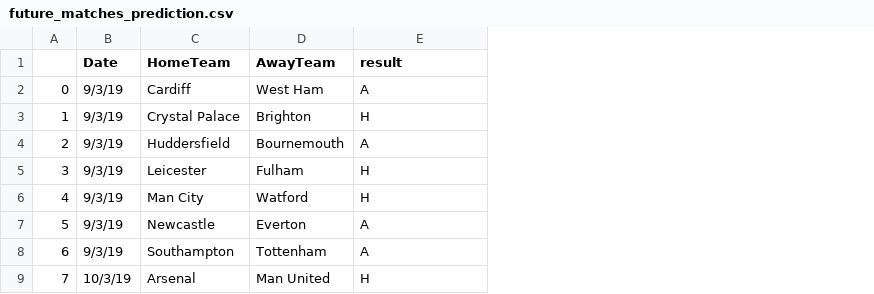
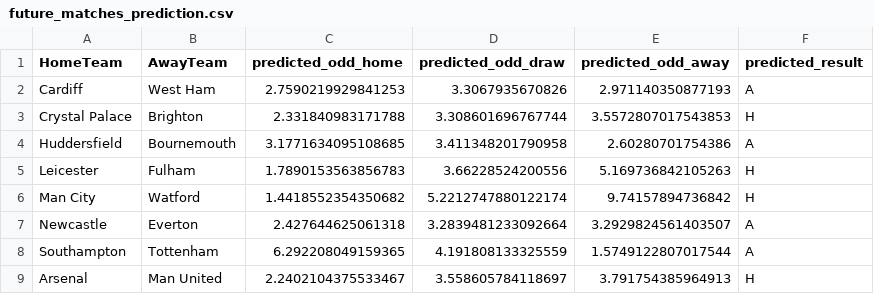
Before and after one commit to info370a-w19-finalproject2/final_project, a CSV file: data/future_matches_prediction.csv, drawn as a sheet; only a part is shown; removed rows and columns are numbered as before the commit, all else as after; the diff names each change by its address in the sheet, - before the commit and + after, or states it on an @@ line.

```diff
--- a/data/future_matches_prediction.csv
+++ b/data/future_matches_prediction.csv
-column A, rows 2-9: 0 | 1 | 2 | 3 | 4 | 5 | 6 | 7
-column B (Date), rows 2-9: 9/3/19 | 9/3/19 | 9/3/19 | 9/3/19 | 9/3/19 | 9/3/19 | 9/3/19 | 10/3/19
+column C (predicted_odd_home), rows 2-9: 2.7590219929841253 | 2.331840983171788 | 3.1771634095108685 | 1.7890153563856783 | 1.4418552354350682 | 2.427644625061318 | 6.292208049159365 | 2.2402104375533467
+column D (predicted_odd_draw), rows 2-9: 3.3067935670826 | 3.308601696767744 | 3.411348201790958 | 3.66228524200556 | 5.2212747880122174 | 3.2839481233092664 | 4.191808133325559 | 3.558605784118697
+column E (predicted_odd_away), rows 2-9: 2.971140350877193 | 3.5572807017543853 | 2.60280701754386 | 5.169736842105263 | 9.74157894736842 | 3.2929824561403507 | 1.5749122807017544 | 3.791754385964913
-F1: result
+F1: predicted_result
```
Also changed, not shown: 3 other files.
